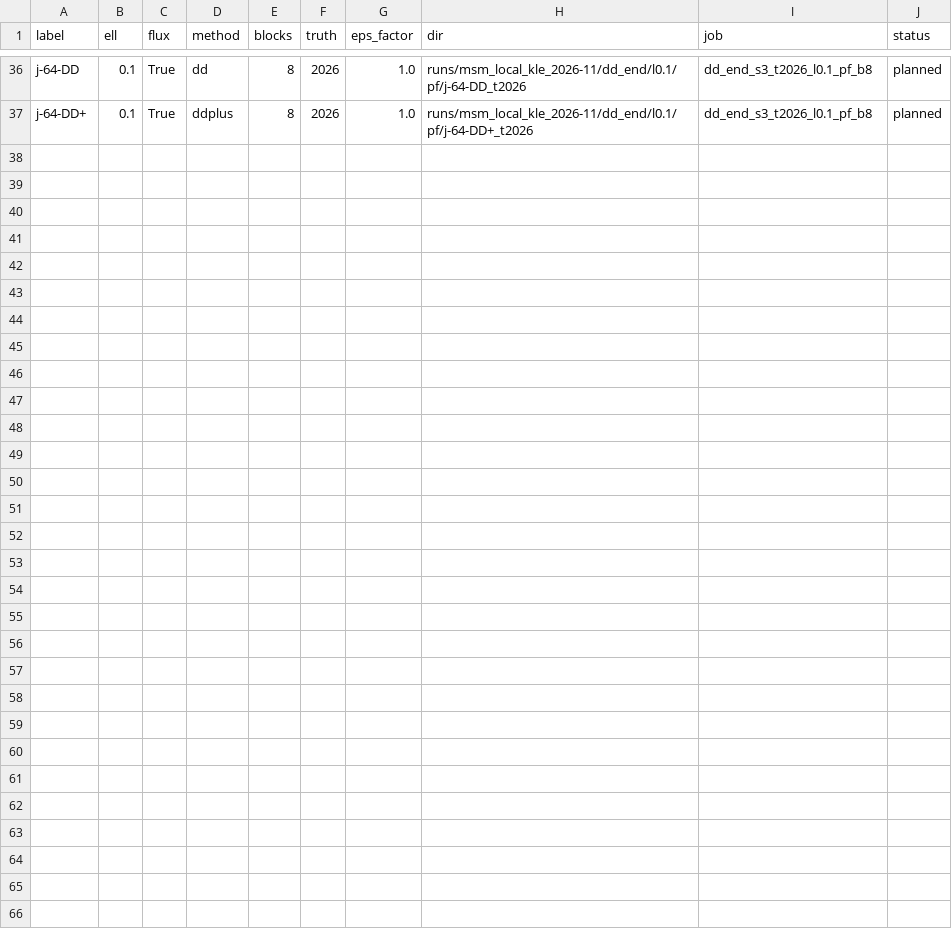
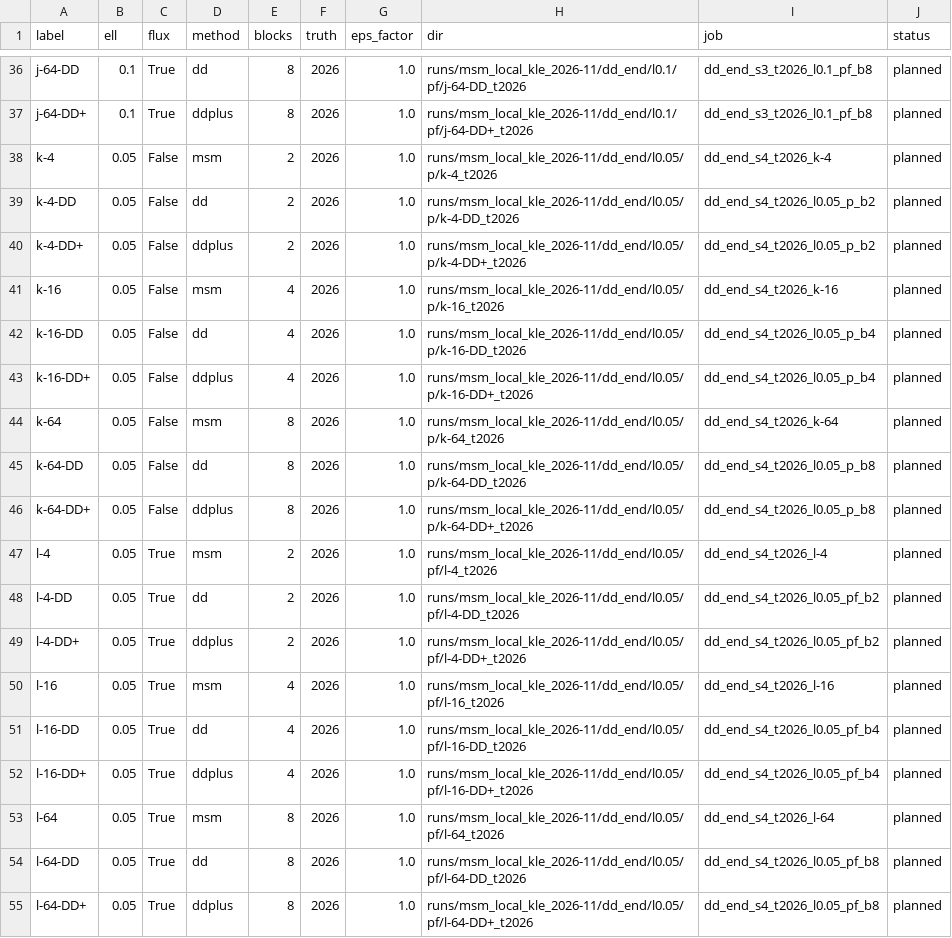
Before and after one commit to Aidan-Gettemy/rho_beta_mcmc_studies, a CSV file: runs/msm_local_kle_2026-11/dd_end/manifest.csv, drawn as a sheet; only a part is shown, gaps mark what is left out; the diff names each change by its address in the sheet, - before the commit and + after, or states it on an @@ line.

```diff
--- a/runs/msm_local_kle_2026-11/dd_end/manifest.csv
+++ b/runs/msm_local_kle_2026-11/dd_end/manifest.csv
+row 38: k-4 | 0.05 | False | msm | 2 | 2026 | 1.0 | runs/msm_local_kle_2026-11/dd_end/l0.05/p/k-4_t2026 | dd_end_s4_t2026_k-4 | planned
+row 39: k-4-DD | 0.05 | False | dd | 2 | 2026 | 1.0 | runs/msm_local_kle_2026-11/dd_end/l0.05/p/k-4-DD_t2026 | dd_end_s4_t2026_l0.05_p_b2 | planned
+row 40: k-4-DD+ | 0.05 | False | ddplus | 2 | 2026 | 1.0 | runs/msm_local_kle_2026-11/dd_end/l0.05/p/k-4-DD+_t2026 | dd_end_s4_t2026_l0.05_p_b2 | planned
+row 41: k-16 | 0.05 | False | msm | 4 | 2026 | 1.0 | runs/msm_local_kle_2026-11/dd_end/l0.05/p/k-16_t2026 | dd_end_s4_t2026_k-16 | planned
+row 42: k-16-DD | 0.05 | False | dd | 4 | 2026 | 1.0 | runs/msm_local_kle_2026-11/dd_end/l0.05/p/k-16-DD_t2026 | dd_end_s4_t2026_l0.05_p_b4 | planned
+row 43: k-16-DD+ | 0.05 | False | ddplus | 4 | 2026 | 1.0 | runs/msm_local_kle_2026-11/dd_end/l0.05/p/k-16-DD+_t2026 | dd_end_s4_t2026_l0.05_p_b4 | planned
+row 44: k-64 | 0.05 | False | msm | 8 | 2026 | 1.0 | runs/msm_local_kle_2026-11/dd_end/l0.05/p/k-64_t2026 | dd_end_s4_t2026_k-64 | planned
+row 45: k-64-DD | 0.05 | False | dd | 8 | 2026 | 1.0 | runs/msm_local_kle_2026-11/dd_end/l0.05/p/k-64-DD_t2026 | dd_end_s4_t2026_l0.05_p_b8 | planned
+row 46: k-64-DD+ | 0.05 | False | ddplus | 8 | 2026 | 1.0 | runs/msm_local_kle_2026-11/dd_end/l0.05/p/k-64-DD+_t2026 | dd_end_s4_t2026_l0.05_p_b8 | planned
+row 47: l-4 | 0.05 | True | msm | 2 | 2026 | 1.0 | runs/msm_local_kle_2026-11/dd_end/l0.05/pf/l-4_t2026 | dd_end_s4_t2026_l-4 | planned
+row 48: l-4-DD | 0.05 | True | dd | 2 | 2026 | 1.0 | runs/msm_local_kle_2026-11/dd_end/l0.05/pf/l-4-DD_t2026 | dd_end_s4_t2026_l0.05_pf_b2 | planned
+row 49: l-4-DD+ | 0.05 | True | ddplus | 2 | 2026 | 1.0 | runs/msm_local_kle_2026-11/dd_end/l0.05/pf/l-4-DD+_t2026 | dd_end_s4_t2026_l0.05_pf_b2 | planned
+row 50: l-16 | 0.05 | True | msm | 4 | 2026 | 1.0 | runs/msm_local_kle_2026-11/dd_end/l0.05/pf/l-16_t2026 | dd_end_s4_t2026_l-16 | planned
+row 51: l-16-DD | 0.05 | True | dd | 4 | 2026 | 1.0 | runs/msm_local_kle_2026-11/dd_end/l0.05/pf/l-16-DD_t2026 | dd_end_s4_t2026_l0.05_pf_b4 | planned
+row 52: l-16-DD+ | 0.05 | True | ddplus | 4 | 2026 | 1.0 | runs/msm_local_kle_2026-11/dd_end/l0.05/pf/l-16-DD+_t2026 | dd_end_s4_t2026_l0.05_pf_b4 | planned
+row 53: l-64 | 0.05 | True | msm | 8 | 2026 | 1.0 | runs/msm_local_kle_2026-11/dd_end/l0.05/pf/l-64_t2026 | dd_end_s4_t2026_l-64 | planned
+row 54: l-64-DD | 0.05 | True | dd | 8 | 2026 | 1.0 | runs/msm_local_kle_2026-11/dd_end/l0.05/pf/l-64-DD_t2026 | dd_end_s4_t2026_l0.05_pf_b8 | planned
+row 55: l-64-DD+ | 0.05 | True | ddplus | 8 | 2026 | 1.0 | runs/msm_local_kle_2026-11/dd_end/l0.05/pf/l-64-DD+_t2026 | dd_end_s4_t2026_l0.05_pf_b8 | planned
```
